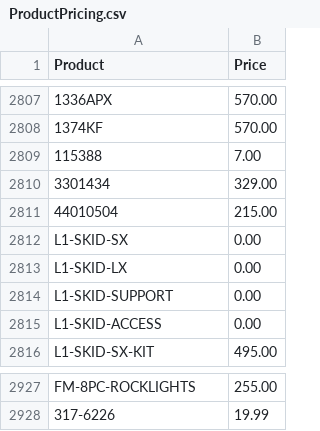
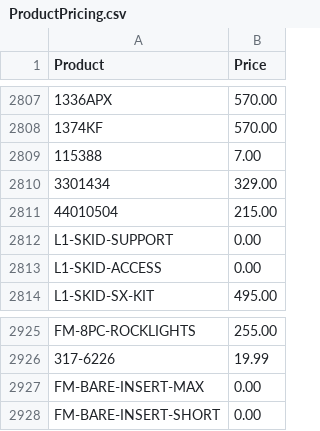
Before and after one commit to Brandidiot/L1FEOutdoors, a CSV file: bin/Debug/Resources/ProductPricing.csv, drawn as a sheet; only a part is shown, gaps mark what is left out; removed rows and columns are numbered as before the commit, all else as after; the diff names each change by its address in the sheet, - before the commit and + after, or states it on an @@ line.

```diff
--- a/bin/Debug/Resources/ProductPricing.csv
+++ b/bin/Debug/Resources/ProductPricing.csv
-row 2812: L1-SKID-SX | 0.00
-row 2813: L1-SKID-LX | 0.00
+row 2927: FM-BARE-INSERT-MAX | 0.00
+row 2928: FM-BARE-INSERT-SHORT | 0.00
```
Also changed, not shown: bin/Debug/Resources/InvAvail.csv, 52 other files.
